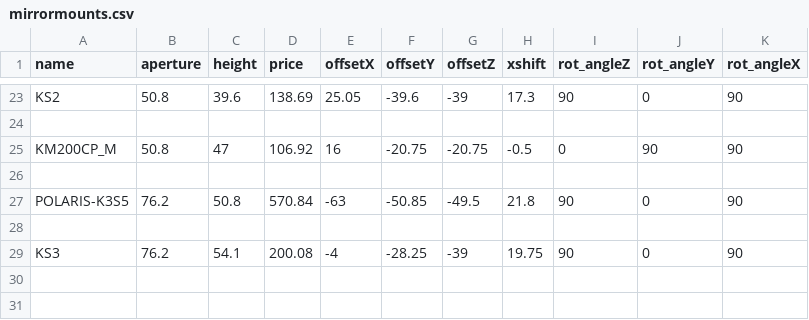
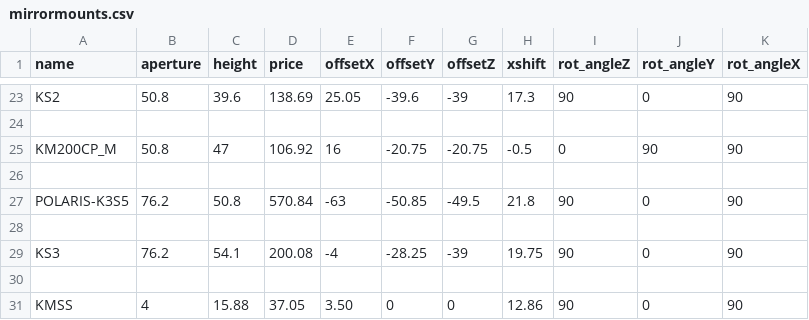
Before and after one commit to klee-mens/LaserCAD, a CSV file: freecad_models/mirrormounts.csv, drawn as a sheet; only a part is shown, gaps mark what is left out.

Commit message:
Delete 50 lines of code (delete some comments) Write around 10 Lines of comments small mounts added 1 inch posts added big posts are already existed at the large mirror mount (I don't know if that counts as big posts)

```diff
--- a/freecad_models/mirrormounts.csv
+++ b/freecad_models/mirrormounts.csv
@@ -29 +29,3 @@ POLARIS-K3S5,76.2,50.8,570.84,-63,-50.85,-49.5,21.8,90,0,90
 KS3,76.2,54.1,200.08,-4,-28.25,-39,19.75,90,0,90
+,,,,,,,,,,
+KMSS,4,15.88,37.05,3.50,0,0,12.86,90,0,90
```
Also changed, not shown: 27 other files.
